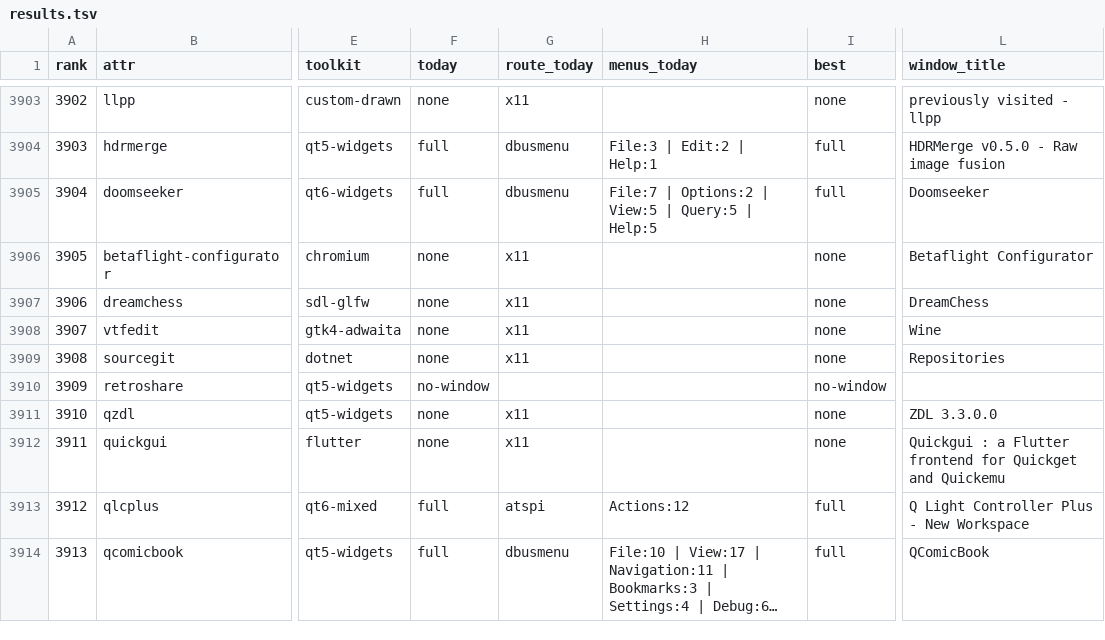
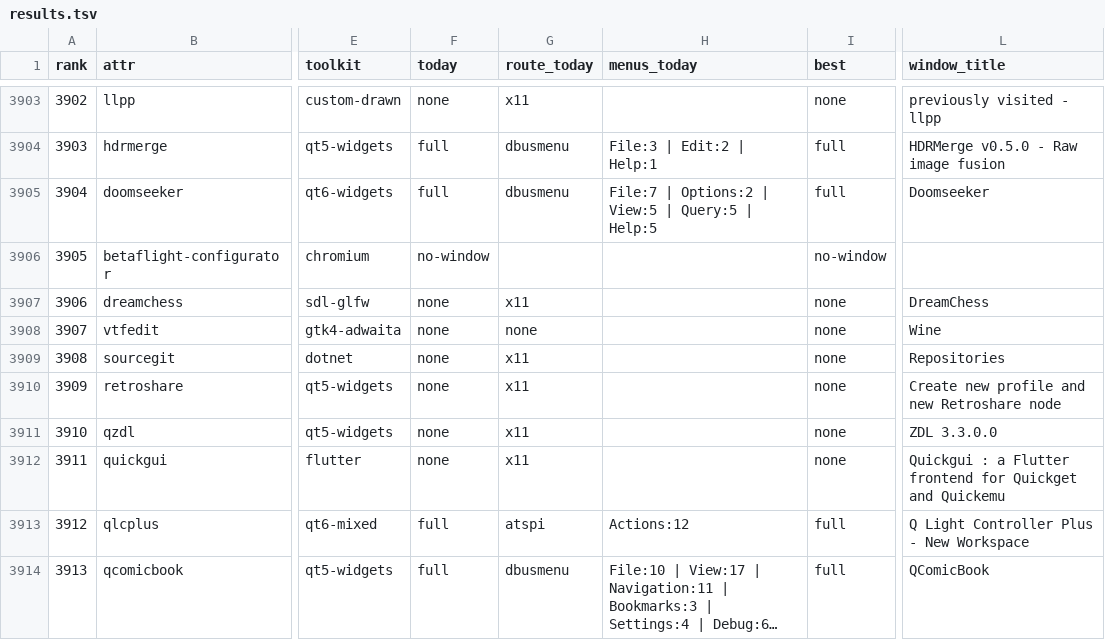
Before and after one commit to benwbooth/hearth, a TSV file: menu-survey/data/results.tsv, drawn as a sheet; only a part is shown, gaps mark what is left out; long unchanged cells end in …; the diff covers the shown part only; the diff names each change by its address in the sheet, - before the commit and + after, or states it on an @@ line.

```diff
--- a/menu-survey/data/results.tsv
+++ b/menu-survey/data/results.tsv
-F3906 (today): none
+F3906 (today): no-window
-G3906 (route_today): x11
+G3906 (route_today): (empty)
-I3906 (best): none
+I3906 (best): no-window
-L3906 (window_title): Betaflight Configurator
+L3906 (window_title): (empty)
-G3908 (route_today): x11
+G3908 (route_today): none
-F3910 (today): no-window
+F3910 (today): none
-G3910 (route_today): (empty)
+G3910 (route_today): x11
-I3910 (best): no-window
+I3910 (best): none
-L3910 (window_title): (empty)
+L3910 (window_title): Create new profile and new Retroshare node
```
Also changed, not shown: 117 edited cells elsewhere in this file, menu-survey/checklist.tsv, 1 other file.
